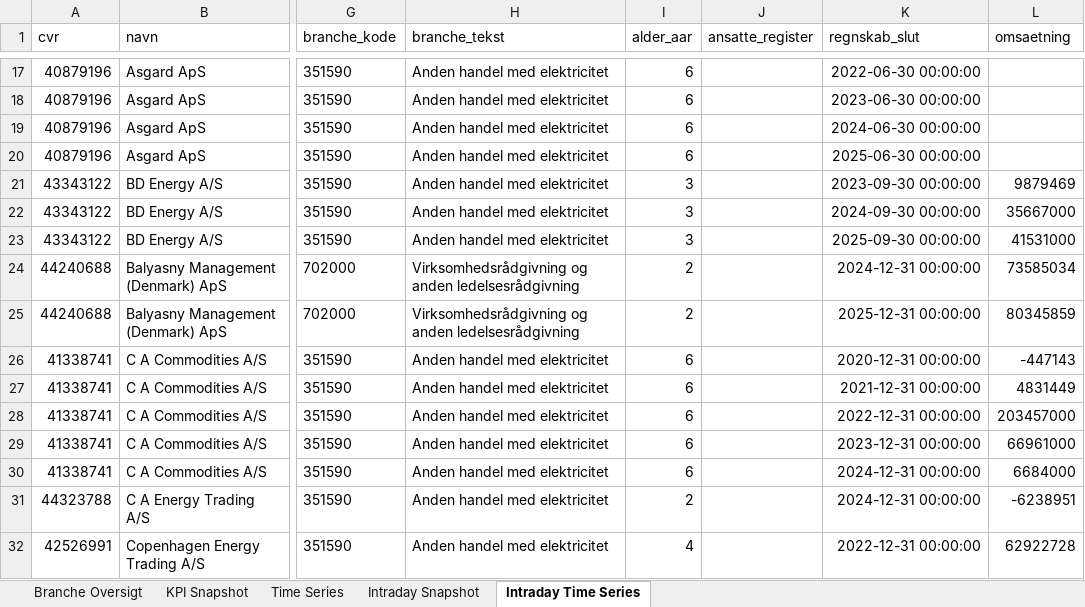
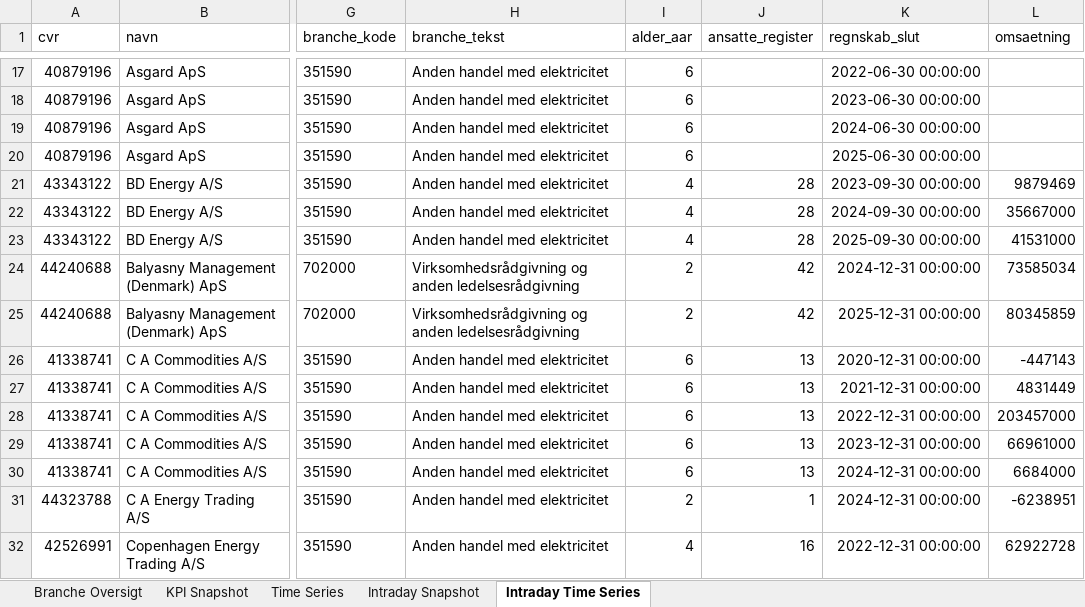
Before and after one commit to frederikgnie/tradertracker, an Excel workbook: data/kpi_report.xlsx, sheet Intraday Time Series, drawn as a sheet; only a part is shown, gaps mark what is left out; values as stored, in another font and other column widths than the file's, no borders; the diff covers the shown part only; the diff names each change by its address in the sheet, - before the commit and + after, or states it on an @@ line.

```diff
--- a/data/kpi_report.xlsx (sheet Intraday Time Series)
+++ b/data/kpi_report.xlsx (sheet Intraday Time Series)
-I21:I23 (alder_aar): 3
+I21:I23 (alder_aar): 4
-J21:J23 (ansatte_register): (empty)
+J21:J23 (ansatte_register): 28
-J24:J25 (ansatte_register): (empty)
+J24:J25 (ansatte_register): 42
-J26:J30 (ansatte_register): (empty)
+J26:J30 (ansatte_register): 13
-J31 (ansatte_register): (empty)
+J31 (ansatte_register): 1
-J32 (ansatte_register): (empty)
+J32 (ansatte_register): 16
```
Also changed, not shown: 8 added rows and 128 edited cells elsewhere in this sheet, sheet Time Series, sheet KPI Snapshot, sheet Intraday Snapshot, sheet Branche Oversigt, 1 other file.
